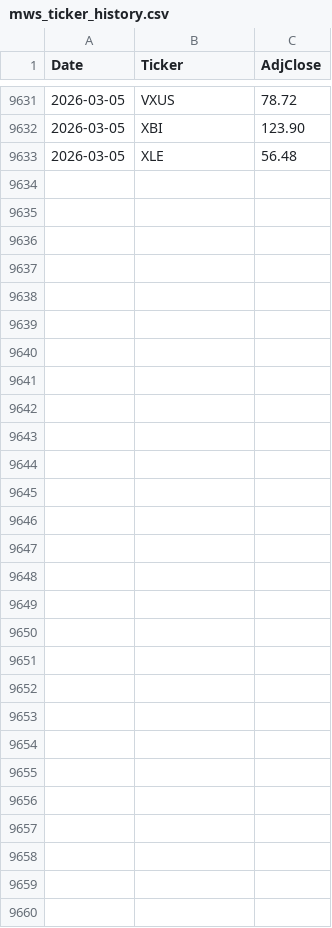
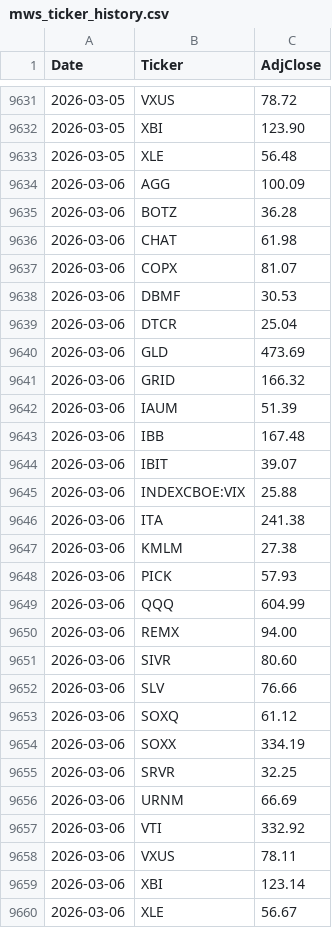
Before and after one commit to ziggermeister/project-mws-public, a CSV file: mws_ticker_history.csv, drawn as a sheet; only a part is shown, gaps mark what is left out.

```diff
--- a/mws_ticker_history.csv
+++ b/mws_ticker_history.csv
@@ -9633 +9633,28 @@ Date,Ticker,AdjClose
 2026-03-05,XLE,56.48
+2026-03-06,AGG,100.09
+2026-03-06,BOTZ,36.28
+2026-03-06,CHAT,61.98
+2026-03-06,COPX,81.07
+2026-03-06,DBMF,30.53
+2026-03-06,DTCR,25.04
+2026-03-06,GLD,473.69
+2026-03-06,GRID,166.32
+2026-03-06,IAUM,51.39
+2026-03-06,IBB,167.48
+2026-03-06,IBIT,39.07
+2026-03-06,INDEXCBOE:VIX,25.88
+2026-03-06,ITA,241.38
+2026-03-06,KMLM,27.38
+2026-03-06,PICK,57.93
+2026-03-06,QQQ,604.99
+2026-03-06,REMX,94.00
+2026-03-06,SIVR,80.60
+2026-03-06,SLV,76.66
+2026-03-06,SOXQ,61.12
+2026-03-06,SOXX,334.19
+2026-03-06,SRVR,32.25
+2026-03-06,URNM,66.69
+2026-03-06,VTI,332.92
+2026-03-06,VXUS,78.11
+2026-03-06,XBI,123.14
+2026-03-06,XLE,56.67
```
Also changed, not shown: mws_holdings.csv, mws_recent_performance.csv.
